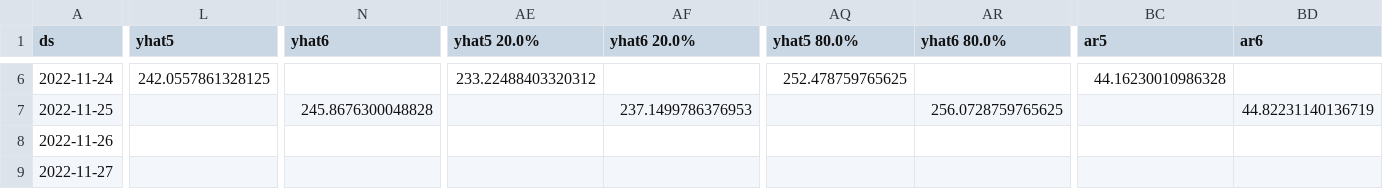
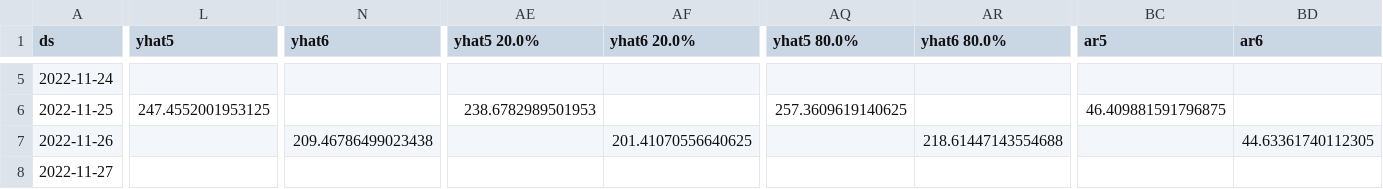
Before and after one commit to drdevinhopkins/hourly-report-neuralprophet, a CSV file: forecasts/daily_visits_raw.csv, drawn as a sheet; only a part is shown, gaps mark what is left out; addresses are those after the commit; the diff covers the shown part only; the diff names each change by its address in the sheet, - before the commit and + after, or states it on an @@ line.

```diff
--- a/forecasts/daily_visits_raw.csv
+++ b/forecasts/daily_visits_raw.csv
-L5 (yhat5): 242.0557861328125
+L5 (yhat5): (empty)
-AE5 (yhat5 20.0%): 233.22488403320312
+AE5 (yhat5 20.0%): (empty)
-AQ5 (yhat5 80.0%): 252.478759765625
+AQ5 (yhat5 80.0%): (empty)
-BC5 (ar5): 44.16230010986328
+BC5 (ar5): (empty)
-L6 (yhat5): (empty)
+L6 (yhat5): 247.4552001953125
-N6 (yhat6): 245.8676300048828
+N6 (yhat6): (empty)
-AE6 (yhat5 20.0%): (empty)
+AE6 (yhat5 20.0%): 238.6782989501953
-AF6 (yhat6 20.0%): 237.1499786376953
+AF6 (yhat6 20.0%): (empty)
-AQ6 (yhat5 80.0%): (empty)
+AQ6 (yhat5 80.0%): 257.3609619140625
-AR6 (yhat6 80.0%): 256.0728759765625
+AR6 (yhat6 80.0%): (empty)
-BC6 (ar5): (empty)
+BC6 (ar5): 46.409881591796875
-BD6 (ar6): 44.82231140136719
+BD6 (ar6): (empty)
-N7 (yhat6): (empty)
+N7 (yhat6): 209.46786499023438
-AF7 (yhat6 20.0%): (empty)
+AF7 (yhat6 20.0%): 201.41070556640625
-AR7 (yhat6 80.0%): (empty)
+AR7 (yhat6 80.0%): 218.61447143554688
-BD7 (ar6): (empty)
+BD7 (ar6): 44.63361740112305
```
Also changed, not shown: 1 added row, 1 removed row and 72 edited cells elsewhere in this file, forecasts/daily_visits_with_weather_raw.csv, forecasts/inflow_raw.csv, 11 other files.
